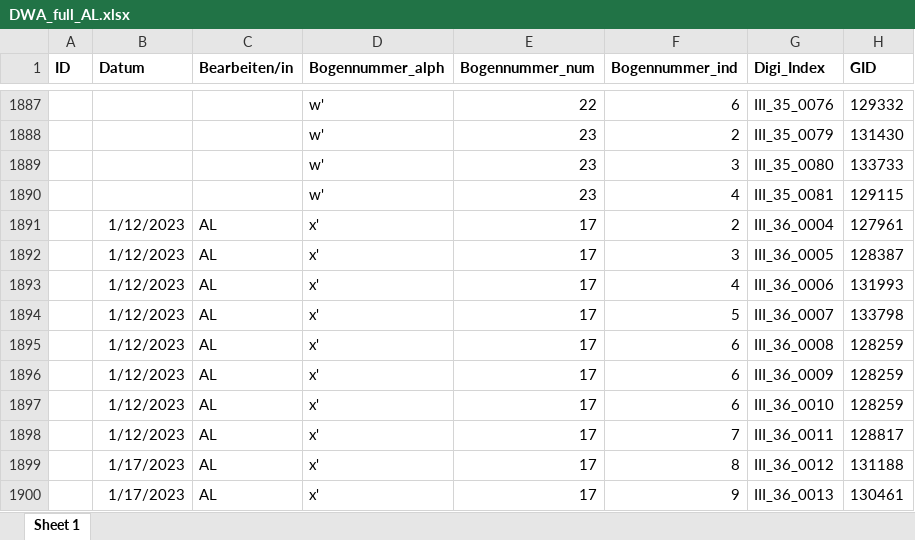
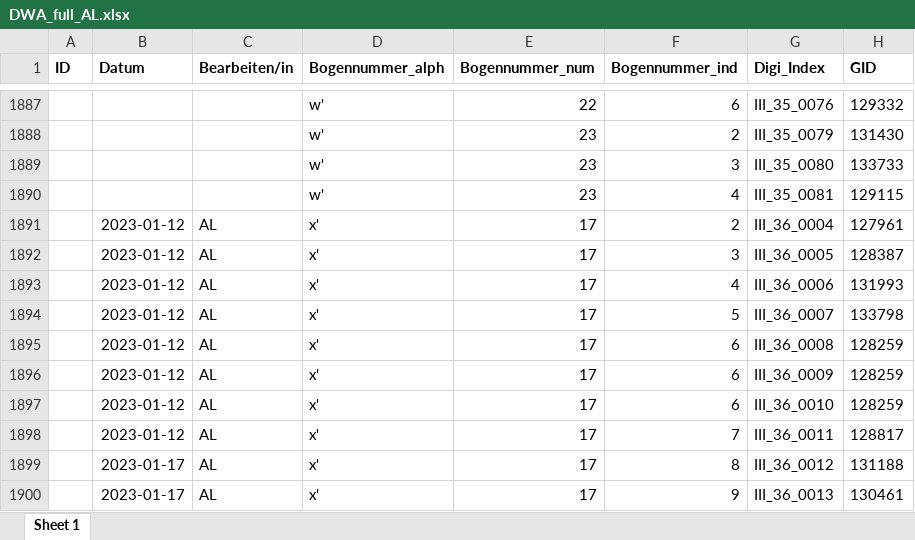
Before and after one commit to SchoenbergA/DWA, an Excel workbook: Data/DWA_full_AL.xlsx, sheet Sheet 1, drawn as a sheet; only a part is shown, gaps mark what is left out; values as stored, in another font and other column widths than the file's, no borders; the diff covers the shown part only; the diff names each change by its address in the sheet, - before the commit and + after, or states it on an @@ line.

Commit message:
Update DWA_full_AL.xlsx

```diff
--- a/Data/DWA_full_AL.xlsx (sheet Sheet 1)
+++ b/Data/DWA_full_AL.xlsx (sheet Sheet 1)
-B1891:B1898 (Datum): 1/12/2023
+B1891:B1898 (Datum): 2023-01-12
-B1899:B1900 (Datum): 1/17/2023
+B1899:B1900 (Datum): 2023-01-17
```
Also changed, not shown: 942 edited cells elsewhere in this sheet.
